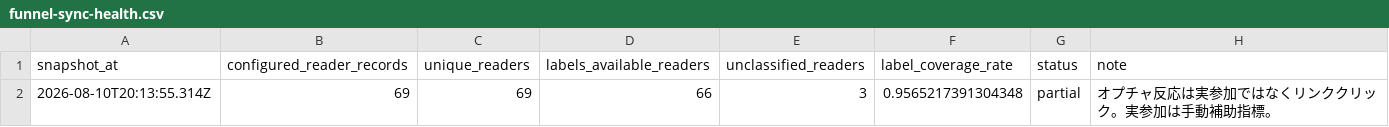
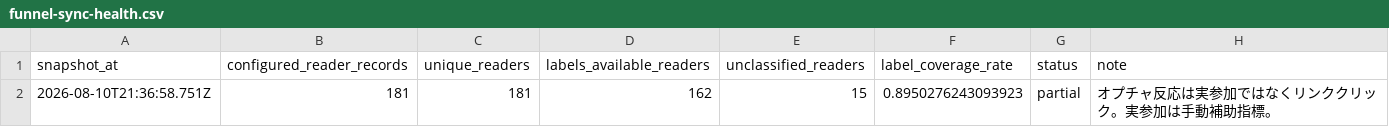
Before and after one commit to puuku0510/suya-youtube-line-dashboard, a CSV file: funnel-sync-health.csv, drawn as a sheet.

```diff
--- a/funnel-sync-health.csv
+++ b/funnel-sync-health.csv
@@ -1,2 +1,2 @@
 snapshot_at,configured_reader_records,unique_readers,labels_available_readers,unclassified_readers,label_coverage_rate,status,note
-2026-08-10T20:13:55.314Z,69,69,66,3,0.9565217391304348,partial,オプチャ反応は実参加ではなくリンククリック。実参加は手動補助指標。
+2026-08-10T21:36:58.751Z,181,181,162,15,0.8950276243093923,partial,オプチャ反応は実参加ではなくリンククリック。実参加は手動補助指標。
```
Also changed, not shown: funnel-current.csv, 2 other files.
